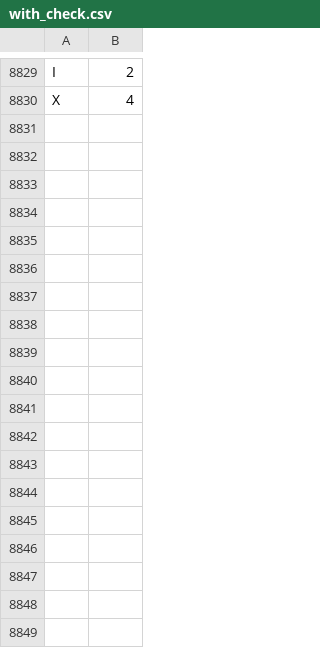
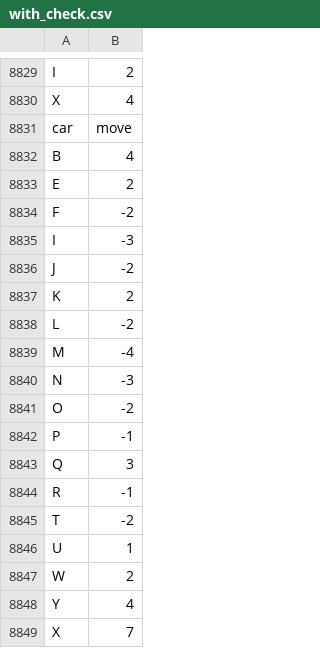
Before and after one commit to JazzLikeFruit/Rush-hour-duo-penotti-, a CSV file: with_check.csv, drawn as a sheet; only a part is shown, gaps mark what is left out; the diff names each change by its address in the sheet, - before the commit and + after, or states it on an @@ line.

```diff
--- a/with_check.csv
+++ b/with_check.csv
+row 8831: car | move
+row 8832: B | 4
+row 8833: E | 2
+row 8834: F | -2
+row 8835: I | -3
+row 8836: J | -2
+row 8837: K | 2
+row 8838: L | -2
+row 8839: M | -4
+row 8840: N | -3
+row 8841: O | -2
+row 8842: P | -1
+row 8843: Q | 3
+row 8844: R | -1
+row 8845: T | -2
+row 8846: U | 1
+row 8847: W | 2
+row 8848: Y | 4
+row 8849: X | 7
```
Also changed, not shown: 3 other files.
